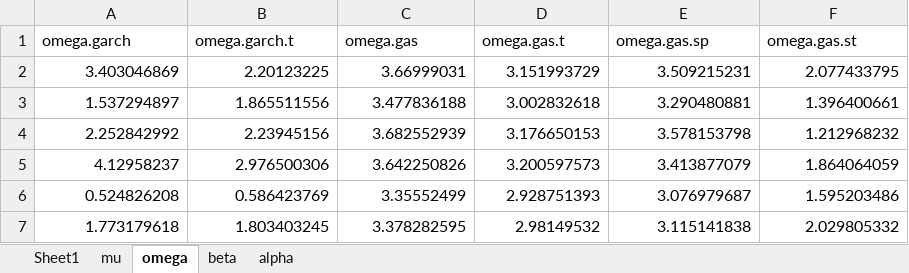
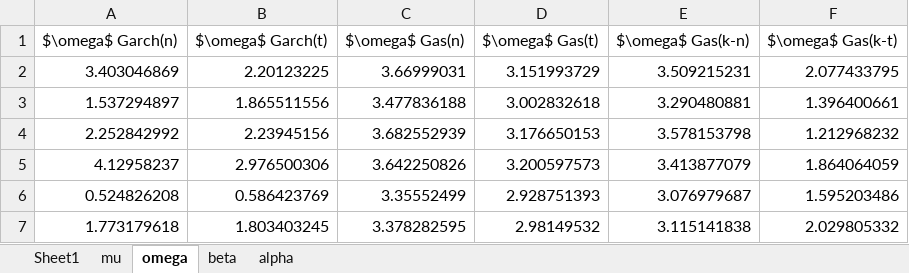
Before and after one commit to netoluizbezerra/dissertacao, an Excel workbook: notebooks/estudo_simulacao_garch_t.xlsx, sheet omega, drawn as a sheet; only a part is shown; values as stored, in another font and other column widths than the file's, no borders; removed rows and columns are numbered as before the commit, all else as after; the diff names each change by its address in the sheet, - before the commit and + after, or states it on an @@ line.

```diff
--- a/notebooks/estudo_simulacao_garch_t.xlsx (sheet omega)
+++ b/notebooks/estudo_simulacao_garch_t.xlsx (sheet omega)
-row 1: omega.garch | omega.garch.t | omega.gas | omega.gas.t | omega.gas.sp | omega.gas.st
+row 1: $\omega$ Garch(n) | $\omega$ Garch(t) | $\omega$ Gas(n) | $\omega$ Gas(t) | $\omega$ Gas(k-n) | $\omega$ Gas(k-t)
```
Also changed, not shown: sheet beta, sheet alpha, sheet mu, sheet Sheet1, notebooks/estudo_simulacao_garch_st.xlsx, 5 other files.
